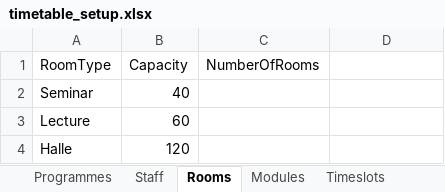
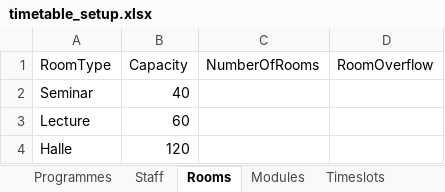
Before and after one commit to accidentalscholar/timetable-drafter, an Excel workbook: timetable_setup.xlsx, sheet Rooms, drawn as a sheet; values as stored, in another font and other column widths than the file's, no borders; table styles not drawn; the diff names each change by its address in the sheet, - before the commit and + after, or states it on an @@ line.

Commit message:
Flexibility added with respect to staff availability and room capacity
Now staff can have different availability in different terms. And room capacity is allowed to have a degree of flexibility.

```diff
--- a/timetable_setup.xlsx (sheet Rooms)
+++ b/timetable_setup.xlsx (sheet Rooms)
-D1: (empty)
+D1: RoomOverflow
```
Also changed, not shown: sheet Staff_Availability, 2 other files.
